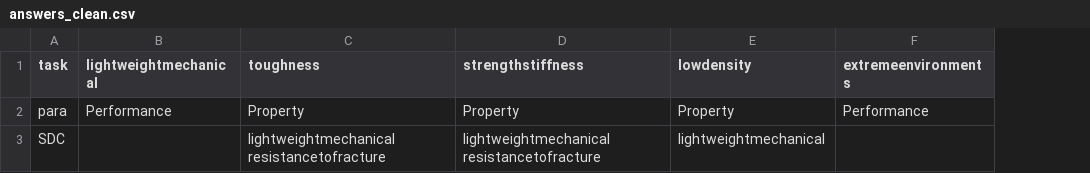
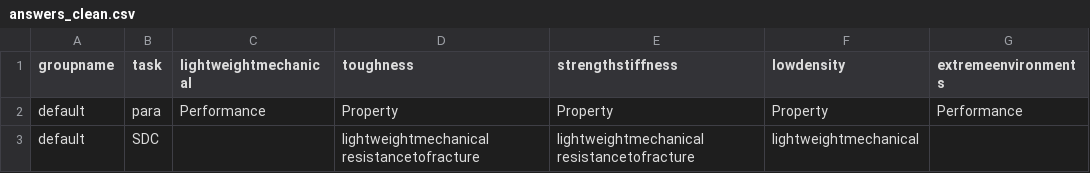
Before and after one commit to ageller/CHiMaDSystemDesignToolbox, a CSV file: src/data/answers_clean.csv, drawn as a sheet; only a part is shown; the diff names each change by its address in the sheet, - before the commit and + after, or states it on an @@ line.

Commit message:
connecting paragraphs to google sheet

```diff
--- a/src/data/answers_clean.csv
+++ b/src/data/answers_clean.csv
+column A (groupname), rows 2-3: default | default
```
Also changed, not shown: 11 other files.
